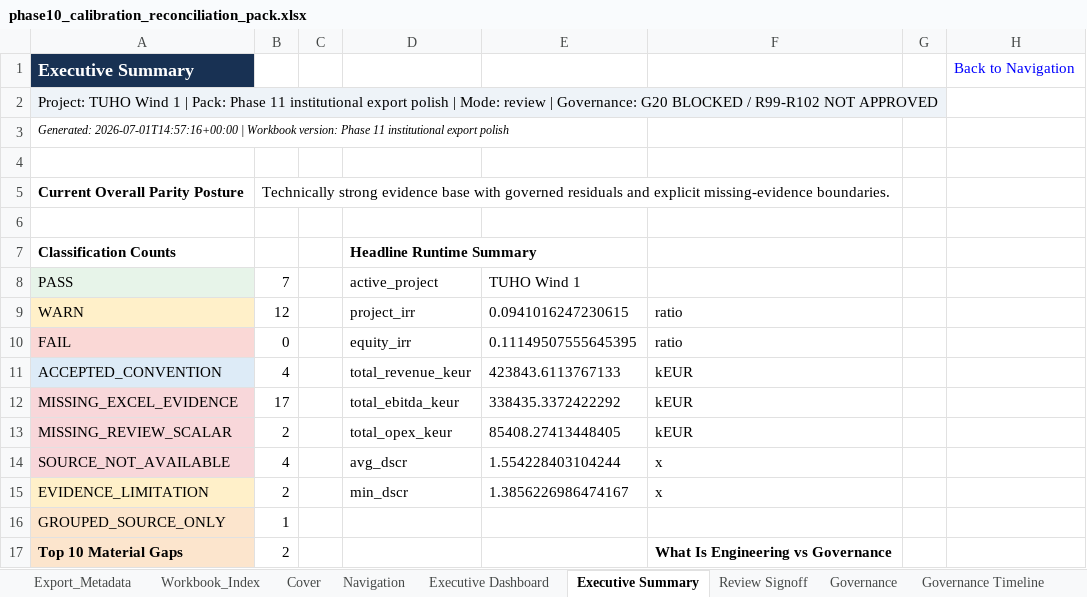
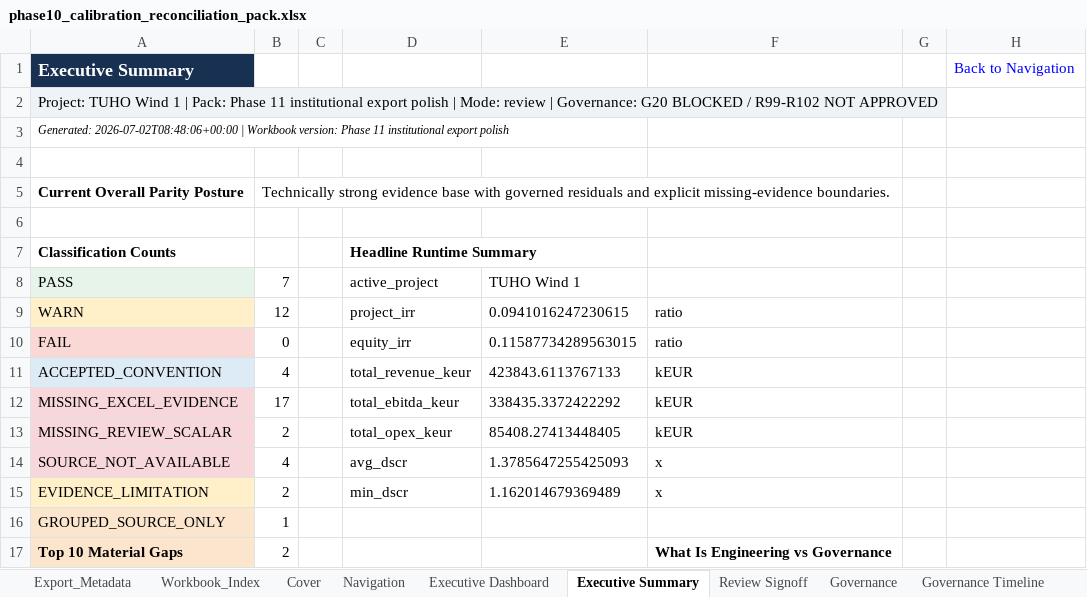
Before and after one commit to xofisamba/Finco1, an Excel workbook: reports/phase10_calibration_reconciliation_pack.xlsx, sheet Executive Summary, drawn as a sheet; only a part is shown; values as stored, in another font and other column widths than the file's, no borders; the diff names each change by its address in the sheet, - before the commit and + after, or states it on an @@ line.

```diff
--- a/reports/phase10_calibration_reconciliation_pack.xlsx (sheet Executive Summary)
+++ b/reports/phase10_calibration_reconciliation_pack.xlsx (sheet Executive Summary)
-A3 (PASS): Generated: 2026-07-01T14:57:16+00:00 | Workbook…
+A3 (PASS): Generated: 2026-07-02T08:48:06+00:00 | Workbook…
-E10 (TUHO Wind 1): 0.11149507555645395
+E10 (TUHO Wind 1): 0.11587734289563015
-E14 (TUHO Wind 1): 1.554228403104244
+E14 (TUHO Wind 1): 1.3785647255425093
-E15 (TUHO Wind 1): 1.3856226986474167
+E15 (TUHO Wind 1): 1.162014679369489
```
Also changed, not shown: sheet SHL Reconciliation, sheet Gap Register, sheet Cover, sheet Runtime Summary, sheet Distributions Sponsor, sheet Returns Reconciliation, 6 more sheets, 9 other files.
